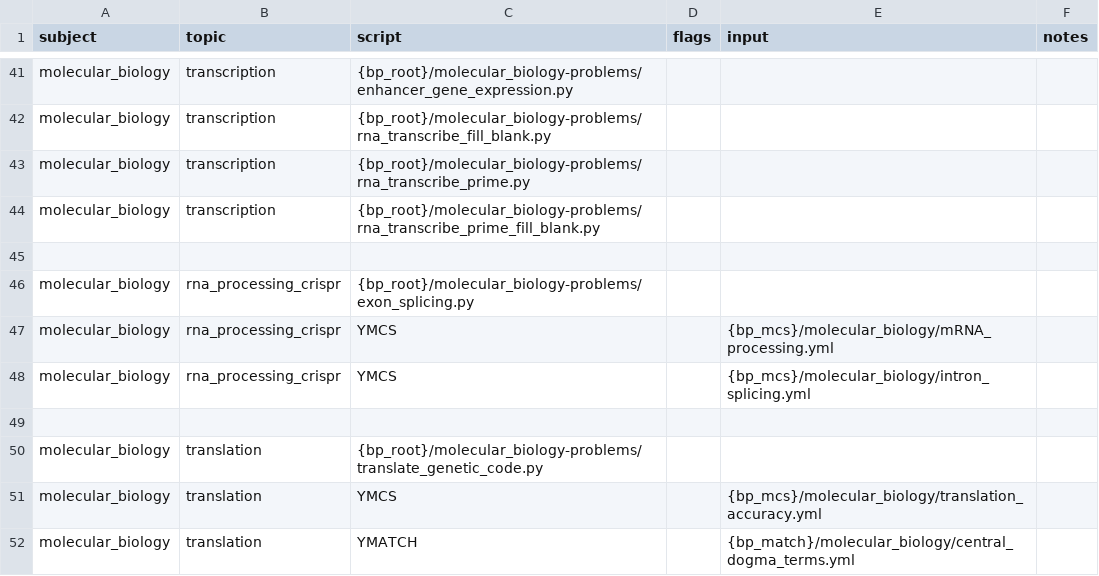
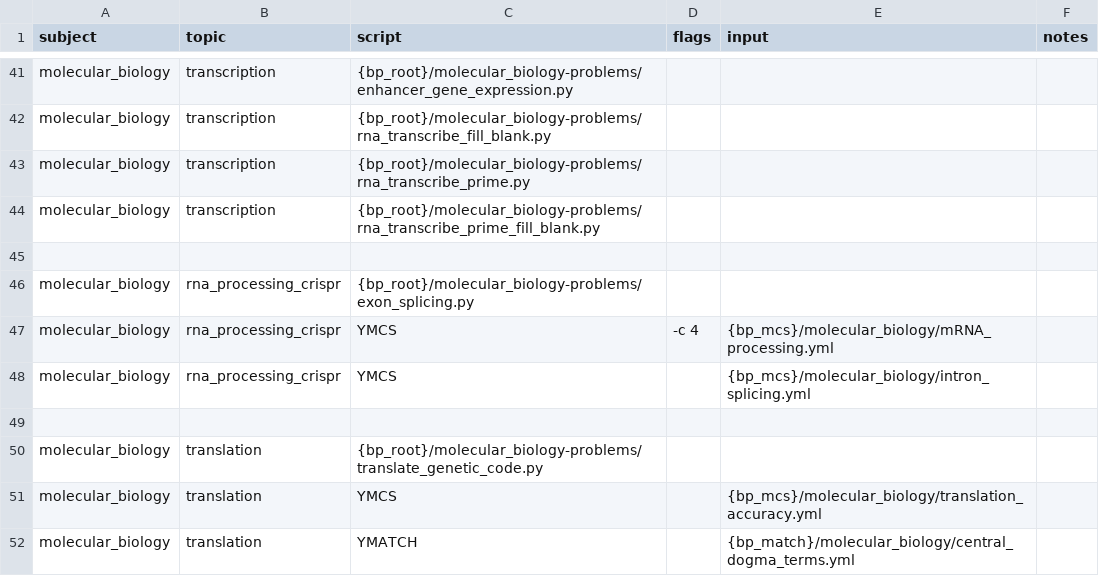
Before and after one commit to vosslab/biology-problems-website, a CSV file: task_files/molecular_bio_tasks.csv, drawn as a sheet; only a part is shown, gaps mark what is left out.

Commit message:
yaml -c 4

```diff
--- a/task_files/molecular_bio_tasks.csv
+++ b/task_files/molecular_bio_tasks.csv
@@ -46,3 +46,3 @@ molecular_biology,transcription,{bp_root}/molecular_biology-problems/rna_transcr
 molecular_biology,rna_processing_crispr,{bp_root}/molecular_biology-problems/exon_splicing.py,,,
-molecular_biology,rna_processing_crispr,YMCS,,{bp_mcs}/molecular_biology/mRNA_processing.yml,
+molecular_biology,rna_processing_crispr,YMCS,-c 4,{bp_mcs}/molecular_biology/mRNA_processing.yml,
 molecular_biology,rna_processing_crispr,YMCS,,{bp_mcs}/molecular_biology/intron_splicing.yml,
```
